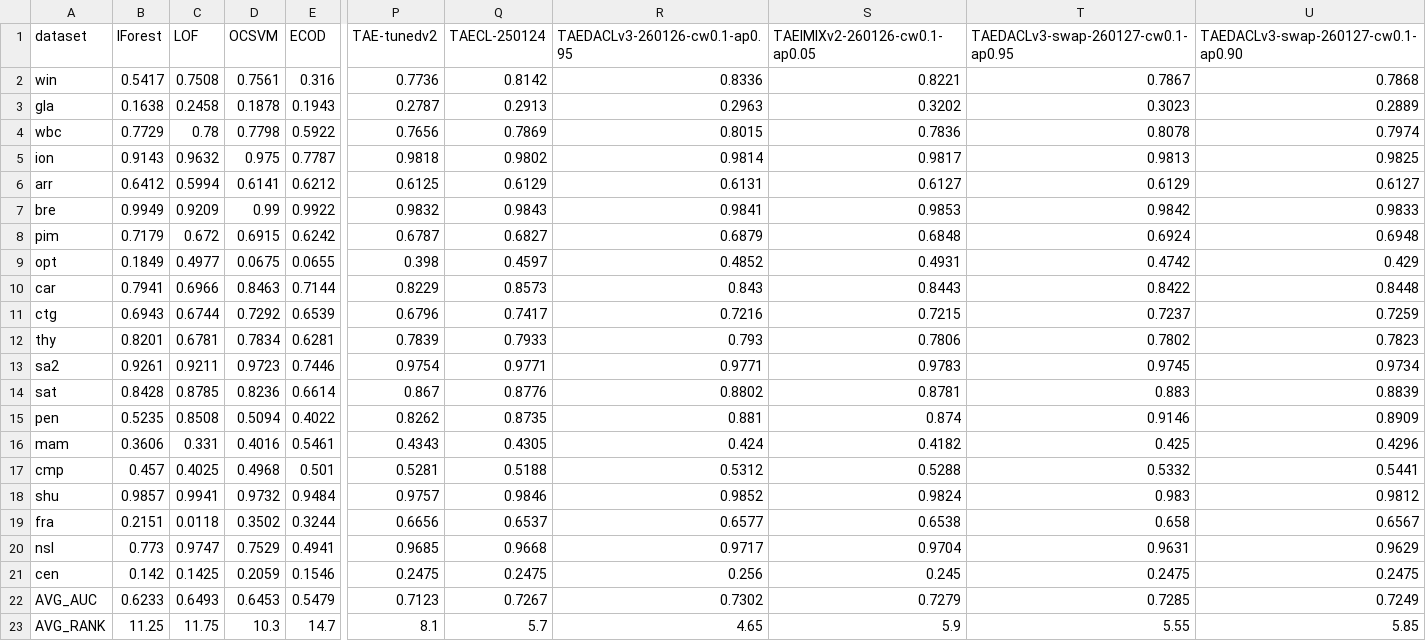
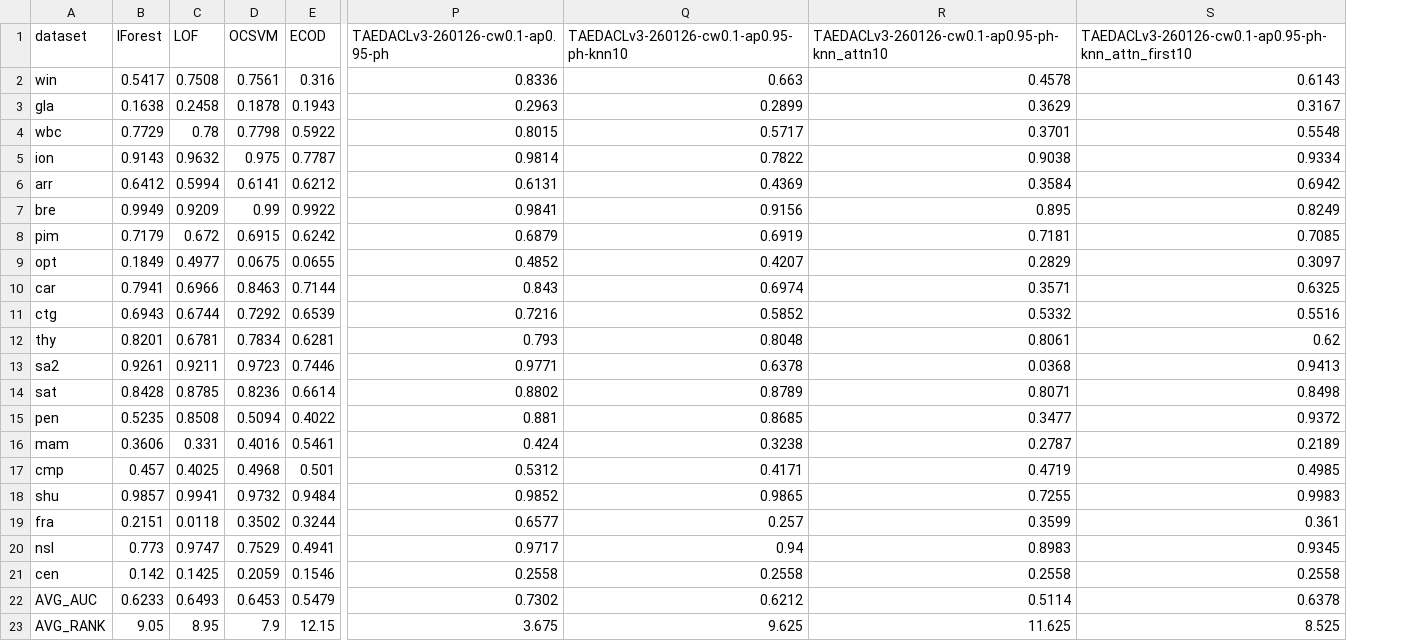
Before and after one commit to Cheol-Will/perceiver-ad, a CSV file: metrics/ratio_1.0_AUCPR_T.csv, drawn as a sheet; only a part is shown, gaps mark what is left out; removed rows and columns are numbered as before the commit, all else as after; the diff covers the shown part only; the diff names each change by its address in the sheet, - before the commit and + after, or states it on an @@ line.

```diff
--- a/metrics/ratio_1.0_AUCPR_T.csv
+++ b/metrics/ratio_1.0_AUCPR_T.csv
-column P (TAE-tunedv2), rows 2-23: 0.7736 | 0.2787 | 0.7656 | 0.9818 | 0.6125 | 0.9832 | 0.6787 | 0.398 | 0.8229 | 0.6796 | 0.7839 | 0.9754 | 0.867 | 0.8262 | 0.4343 | 0.5281 | 0.9757 | 0.6656 | 0.9685 | 0.2475 | 0.7123 | 8.1
-column Q (TAECL-250124), rows 2-23: 0.8142 | 0.2913 | 0.7869 | 0.9802 | 0.6129 | 0.9843 | 0.6827 | 0.4597 | 0.8573 | 0.7417 | 0.7933 | 0.9771 | 0.8776 | 0.8735 | 0.4305 | 0.5188 | 0.9846 | 0.6537 | 0.9668 | 0.2475 | 0.7267 | 5.7
-column S (TAEIMIXv2-260126-cw0.1-ap0.05), rows 2-23: 0.8221 | 0.3202 | 0.7836 | 0.9817 | 0.6127 | 0.9853 | 0.6848 | 0.4931 | 0.8443 | 0.7215 | 0.7806 | 0.9783 | 0.8781 | 0.874 | 0.4182 | 0.5288 | 0.9824 | 0.6538 | 0.9704 | 0.245 | 0.7279 | 5.9
-column T, rows 1-23: TAEDACLv3-swap-260127-cw0.1-ap0.95 | 0.7867 | 0.3023 | 0.8078 | 0.9813 | 0.6129 | 0.9842 | 0.6924 | 0.4742 | 0.8422 | 0.7237 | 0.7802 | 0.9745 | 0.883 | 0.9146 | 0.425 | 0.5332 | 0.983 | 0.658 | 0.9631 | 0.2475 | 0.7285 | 5.55
-column U, rows 1-23: TAEDACLv3-swap-260127-cw0.1-ap0.90 | 0.7868 | 0.2889 | 0.7974 | 0.9825 | 0.6127 | 0.9833 | 0.6948 | 0.429 | 0.8448 | 0.7259 | 0.7823 | 0.9734 | 0.8839 | 0.8909 | 0.4296 | 0.5441 | 0.9812 | 0.6567 | 0.9629 | 0.2475 | 0.7249 | 5.85
+column Q, rows 1-23: TAEDACLv3-260126-cw0.1-ap0.95-ph-knn10 | 0.663 | 0.2899 | 0.5717 | 0.7822 | 0.4369 | 0.9156 | 0.6919 | 0.4207 | 0.6974 | 0.5852 | 0.8048 | 0.6378 | 0.8789 | 0.8685 | 0.3238 | 0.4171 | 0.9865 | 0.257 | 0.94 | 0.2558 | 0.6212 | 9.625
+column R, rows 1-23: TAEDACLv3-260126-cw0.1-ap0.95-ph-knn_attn10 | 0.4578 | 0.3629 | 0.3701 | 0.9038 | 0.3584 | 0.895 | 0.7181 | 0.2829 | 0.3571 | 0.5332 | 0.8061 | 0.0368 | 0.8071 | 0.3477 | 0.2787 | 0.4719 | 0.7255 | 0.3599 | 0.8983 | 0.2558 | 0.5114 | 11.625
+column S, rows 1-23: TAEDACLv3-260126-cw0.1-ap0.95-ph-knn_attn_first10 | 0.6143 | 0.3167 | 0.5548 | 0.9334 | 0.6942 | 0.8249 | 0.7085 | 0.3097 | 0.6325 | 0.5516 | 0.62 | 0.9413 | 0.8498 | 0.9372 | 0.2189 | 0.4985 | 0.9983 | 0.361 | 0.9345 | 0.2558 | 0.6378 | 8.525
-P1: TAEDACLv3-260126-cw0.1-ap0.95
+P1: TAEDACLv3-260126-cw0.1-ap0.95-ph
-P21 (TAEDACLv3-260126-cw0.1-ap0.95-ph): 0.256
+P21 (TAEDACLv3-260126-cw0.1-ap0.95-ph): 0.2558
-B23 (IForest): 11.25
+B23 (IForest): 9.05
-C23 (LOF): 11.75
+C23 (LOF): 8.95
-D23 (OCSVM): 10.3
+D23 (OCSVM): 7.9
-E23 (ECOD): 14.7
+E23 (ECOD): 12.15
-P23 (TAEDACLv3-260126-cw0.1-ap0.95-ph): 4.65
+P23 (TAEDACLv3-260126-cw0.1-ap0.95-ph): 3.675
```
Also changed, not shown: 10 edited cells elsewhere in this file, metrics/ratio_1.0_AUCPR.csv.
